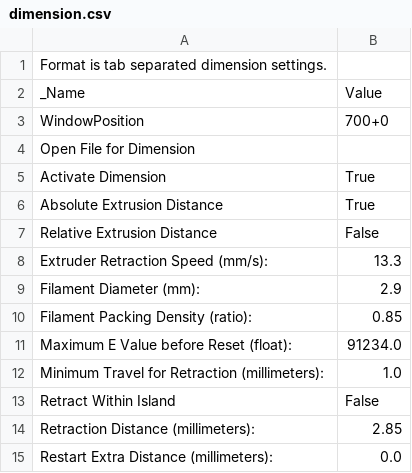
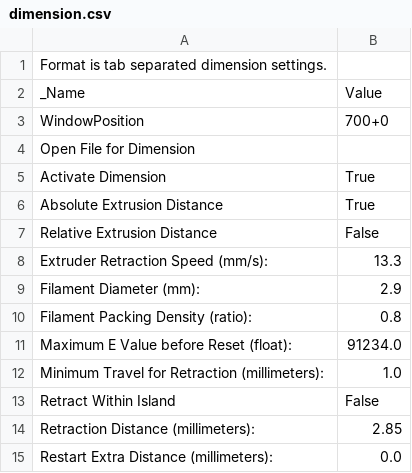
Before and after one commit to choffee/Skienforge-settings, a CSV file: profiles/extrusion/PLA/dimension.csv, drawn as a sheet.

```diff
--- a/profiles/extrusion/PLA/dimension.csv
+++ b/profiles/extrusion/PLA/dimension.csv
@@ -9,3 +9,3 @@ Extruder Retraction Speed (mm/s):	13.3
 Filament Diameter (mm):	2.9
-Filament Packing Density (ratio):	0.85
+Filament Packing Density (ratio):	0.8
 Maximum E Value before Reset (float):	91234.0
```
Also changed, not shown: profiles/extrusion/PLA/carve.csv, profiles/extrusion/PLA/skeinforge_craft.csv, 4 other files.
